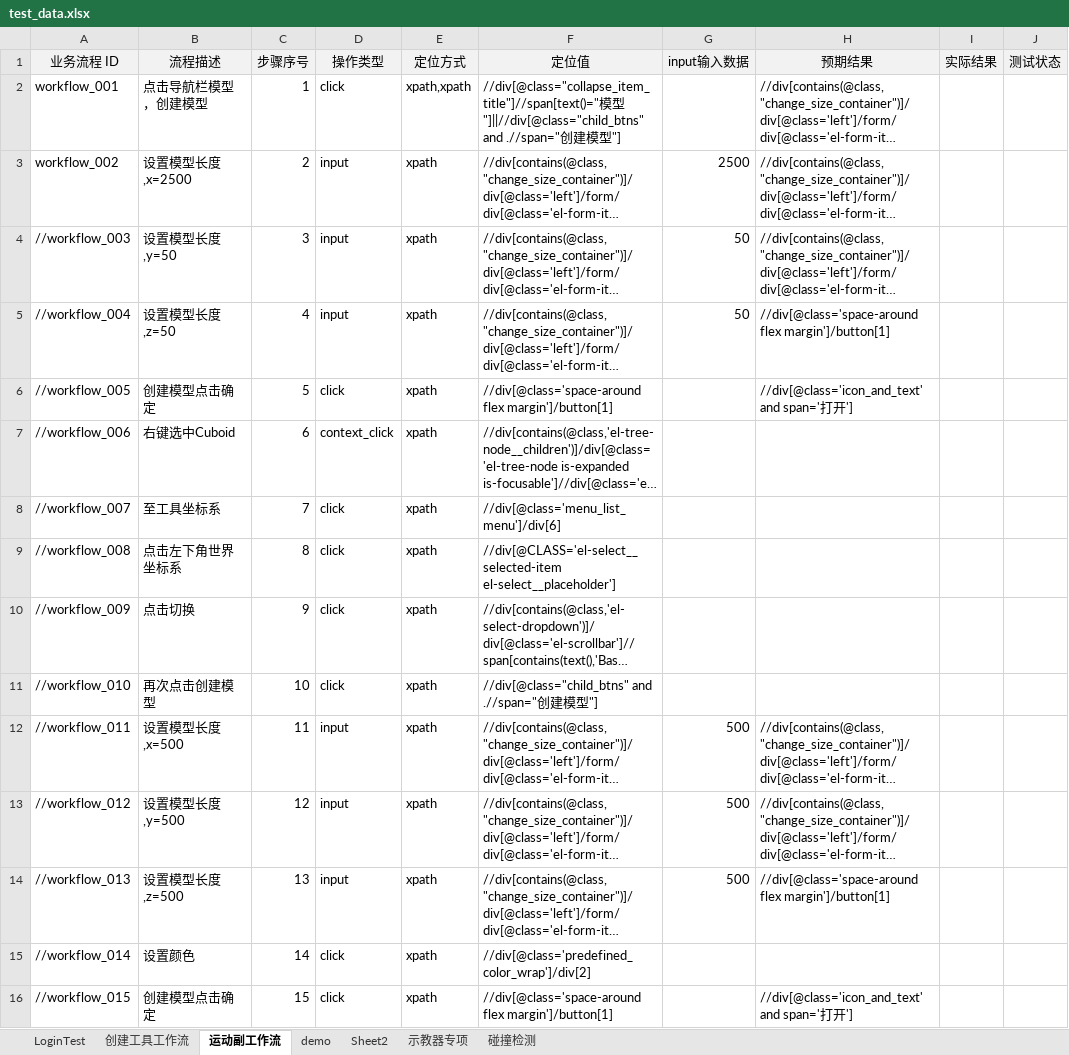
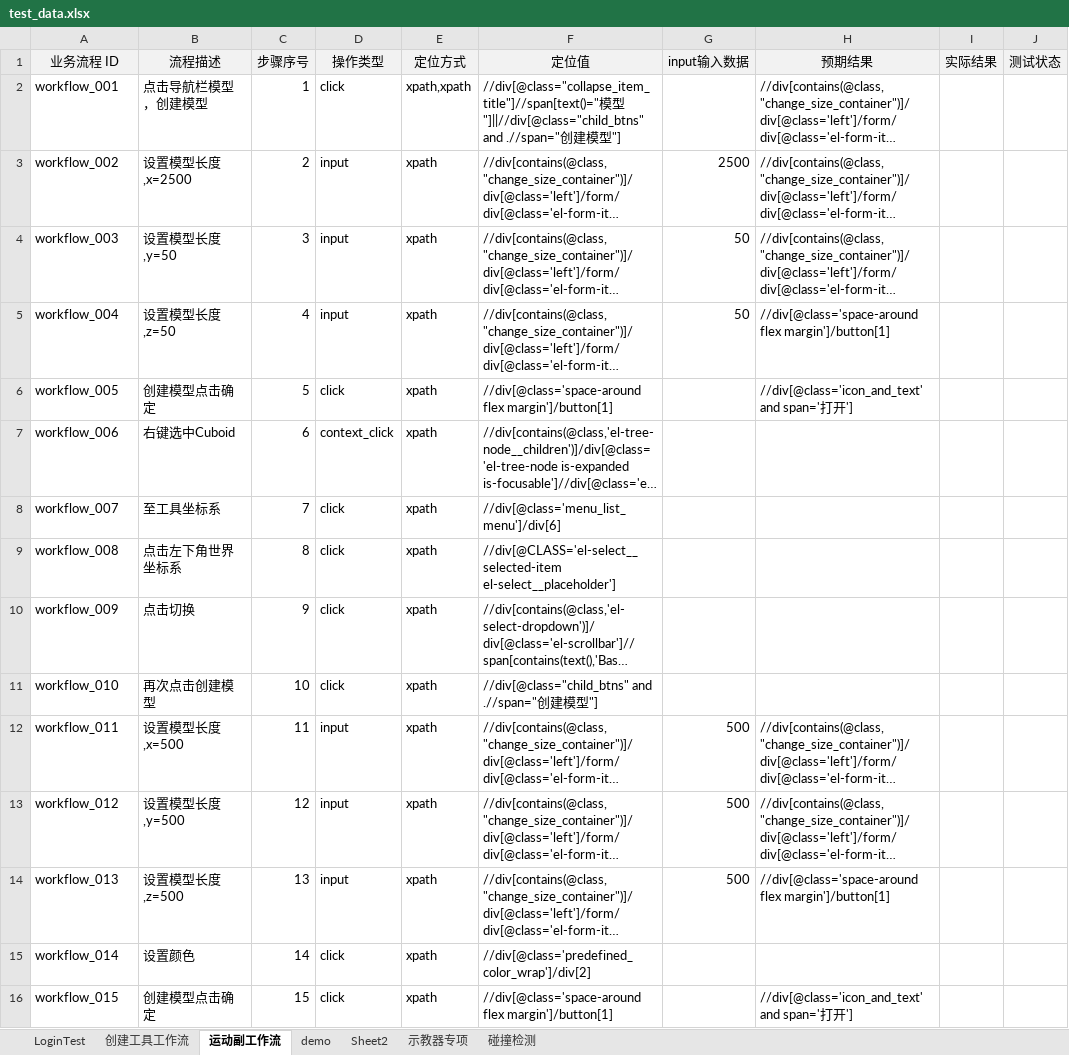
Before and after one commit to Ayyyhub/testUI, an Excel workbook: testcases/data/test_data.xlsx, sheet 运动副工作流, drawn as a sheet; only a part is shown; long unchanged cells end in …; values as stored, in another font and other column widths than the file's, no borders; the diff covers the shown part only; the diff names each change by its address in the sheet, - before the commit and + after, or states it on an @@ line.

```diff
--- a/testcases/data/test_data.xlsx (sheet 运动副工作流)
+++ b/testcases/data/test_data.xlsx (sheet 运动副工作流)
-A4 (业务流程 ID): //workflow_003
+A4 (业务流程 ID): workflow_003
-A5 (业务流程 ID): //workflow_004
+A5 (业务流程 ID): workflow_004
-A6 (业务流程 ID): //workflow_005
+A6 (业务流程 ID): workflow_005
-A7 (业务流程 ID): //workflow_006
+A7 (业务流程 ID): workflow_006
-A8 (业务流程 ID): //workflow_007
+A8 (业务流程 ID): workflow_007
-A9 (业务流程 ID): //workflow_008
+A9 (业务流程 ID): workflow_008
-A10 (业务流程 ID): //workflow_009
+A10 (业务流程 ID): workflow_009
-A11 (业务流程 ID): //workflow_010
+A11 (业务流程 ID): workflow_010
-A12 (业务流程 ID): //workflow_011
+A12 (业务流程 ID): workflow_011
-A13 (业务流程 ID): //workflow_012
+A13 (业务流程 ID): workflow_012
-A14 (业务流程 ID): //workflow_013
+A14 (业务流程 ID): workflow_013
-A15 (业务流程 ID): //workflow_014
+A15 (业务流程 ID): workflow_014
-A16 (业务流程 ID): //workflow_015
+A16 (业务流程 ID): workflow_015
```
Also changed, not shown: 15 edited cells elsewhere in this sheet, sheet 创建工具工作流, 7 other files.
